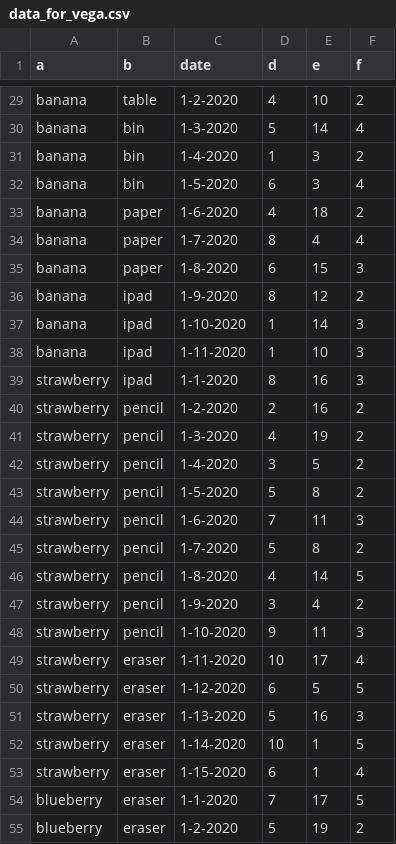
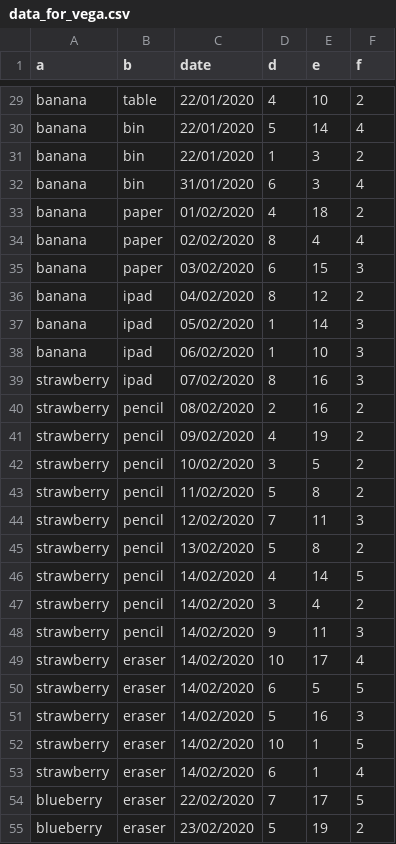
Before and after one commit to Maplub/advmap, a CSV file: data_for_vega.csv, drawn as a sheet; only a part is shown, gaps mark what is left out; the diff covers the shown part only; the diff names each change by its address in the sheet, - before the commit and + after, or states it on an @@ line.

```diff
--- a/data_for_vega.csv
+++ b/data_for_vega.csv
-C29 (date): 1-2-2020
+C29 (date): 22/01/2020
-C30 (date): 1-3-2020
+C30 (date): 22/01/2020
-C31 (date): 1-4-2020
+C31 (date): 22/01/2020
-C32 (date): 1-5-2020
+C32 (date): 31/01/2020
-C33 (date): 1-6-2020
+C33 (date): 01/02/2020
-C34 (date): 1-7-2020
+C34 (date): 02/02/2020
-C35 (date): 1-8-2020
+C35 (date): 03/02/2020
-C36 (date): 1-9-2020
+C36 (date): 04/02/2020
-C37 (date): 1-10-2020
+C37 (date): 05/02/2020
-C38 (date): 1-11-2020
+C38 (date): 06/02/2020
-C39 (date): 1-1-2020
+C39 (date): 07/02/2020
-C40 (date): 1-2-2020
+C40 (date): 08/02/2020
-C41 (date): 1-3-2020
+C41 (date): 09/02/2020
-C42 (date): 1-4-2020
+C42 (date): 10/02/2020
-C43 (date): 1-5-2020
+C43 (date): 11/02/2020
-C44 (date): 1-6-2020
+C44 (date): 12/02/2020
-C45 (date): 1-7-2020
+C45 (date): 13/02/2020
-C46 (date): 1-8-2020
+C46 (date): 14/02/2020
-C47 (date): 1-9-2020
+C47 (date): 14/02/2020
-C48 (date): 1-10-2020
+C48 (date): 14/02/2020
-C49 (date): 1-11-2020
+C49 (date): 14/02/2020
-C50 (date): 1-12-2020
+C50 (date): 14/02/2020
-C51 (date): 1-13-2020
+C51 (date): 14/02/2020
-C52 (date): 1-14-2020
+C52 (date): 14/02/2020
-C53 (date): 1-15-2020
+C53 (date): 14/02/2020
-C54 (date): 1-1-2020
+C54 (date): 22/02/2020
-C55 (date): 1-2-2020
+C55 (date): 23/02/2020
```
Also changed, not shown: 47 edited cells elsewhere in this file.
